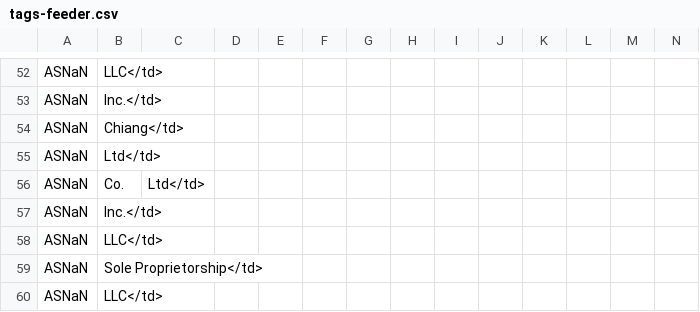
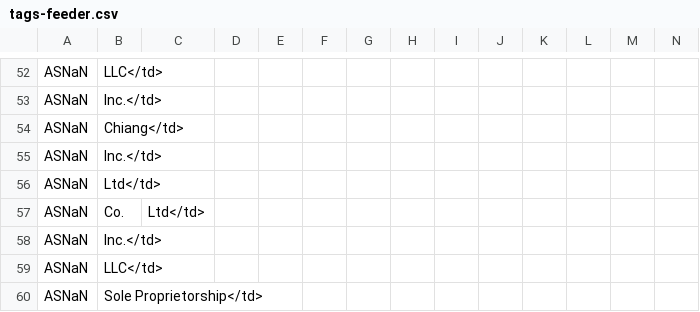
Before and after one commit to Alice39s/BGP.Tools-OpenDB, a CSV file: tags/feeder/tags-feeder.csv, drawn as a sheet; only a part is shown, gaps mark what is left out; the shorter side is filled out with more unchanged rows; the diff names each change by its address in the sheet, - before the commit and + after, or states it on an @@ line.

```diff
--- a/tags/feeder/tags-feeder.csv
+++ b/tags/feeder/tags-feeder.csv
+row 55: ASNaN | Inc.</td>
```
Also changed, not shown: tags/a10k/tags-a10k.csv, tags/anycast/tags-anycast.csv, 31 other files.
